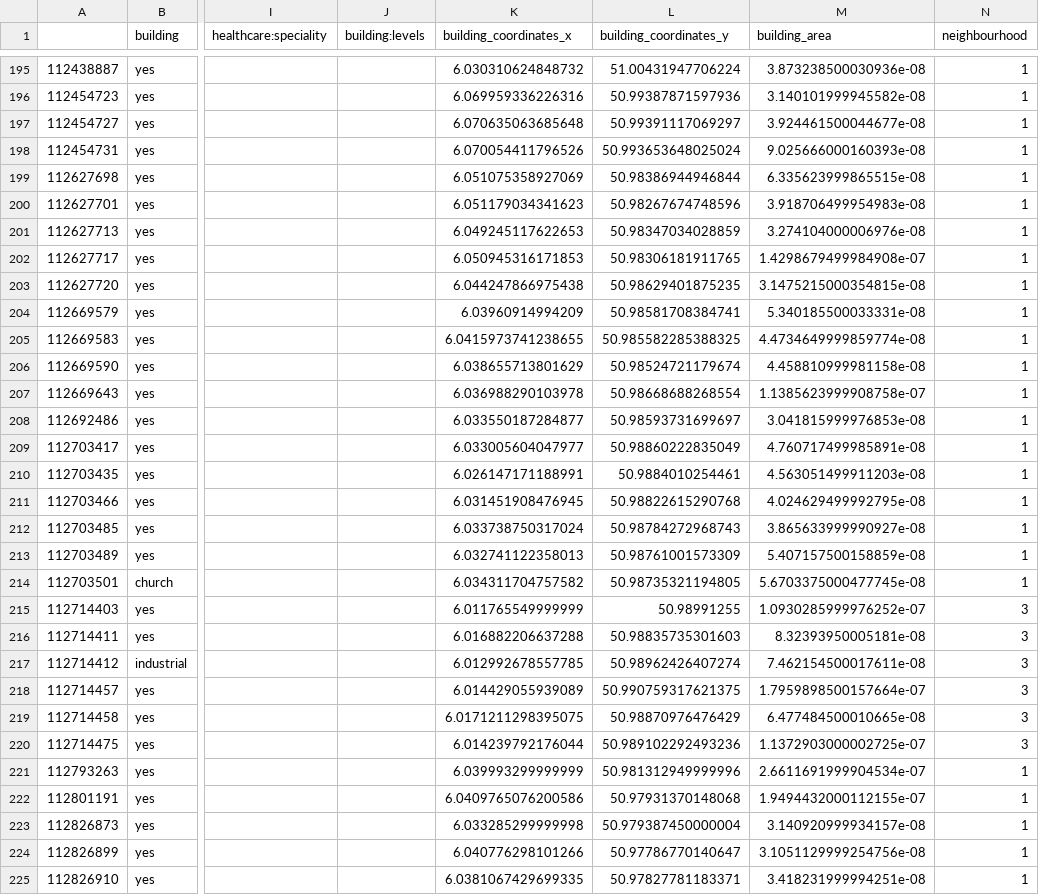
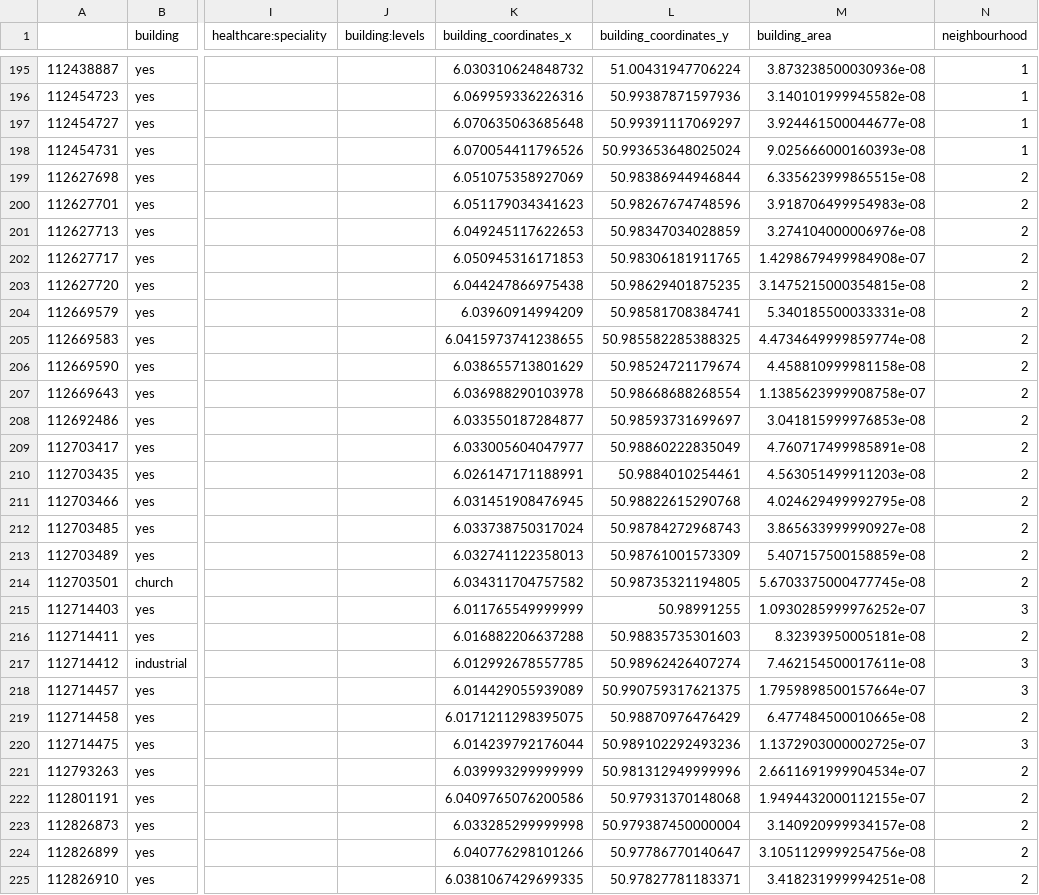
Before and after one commit to joba-1/Corona_Model, a CSV file: datafiles/Buildings_Gangelt_MA_3.csv, drawn as a sheet; only a part is shown, gaps mark what is left out; the diff covers the shown part only; the diff names each change by its address in the sheet, - before the commit and + after, or states it on an @@ line.

```diff
--- a/datafiles/Buildings_Gangelt_MA_3.csv
+++ b/datafiles/Buildings_Gangelt_MA_3.csv
-N199:N214 (neighbourhood): 1
+N199:N214 (neighbourhood): 2
-N216 (neighbourhood): 3
+N216 (neighbourhood): 2
-N219 (neighbourhood): 3
+N219 (neighbourhood): 2
-N221:N225 (neighbourhood): 1
+N221:N225 (neighbourhood): 2
```
Also changed, not shown: 45 edited cells elsewhere in this file, 7 other files.
